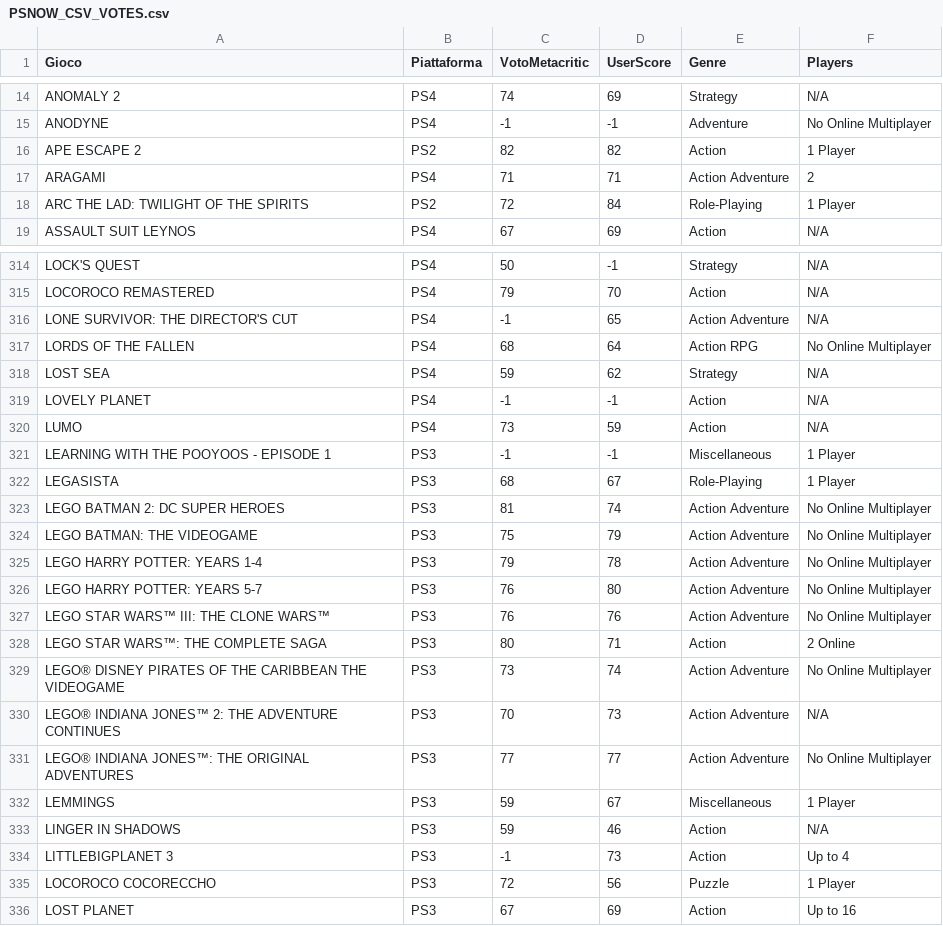
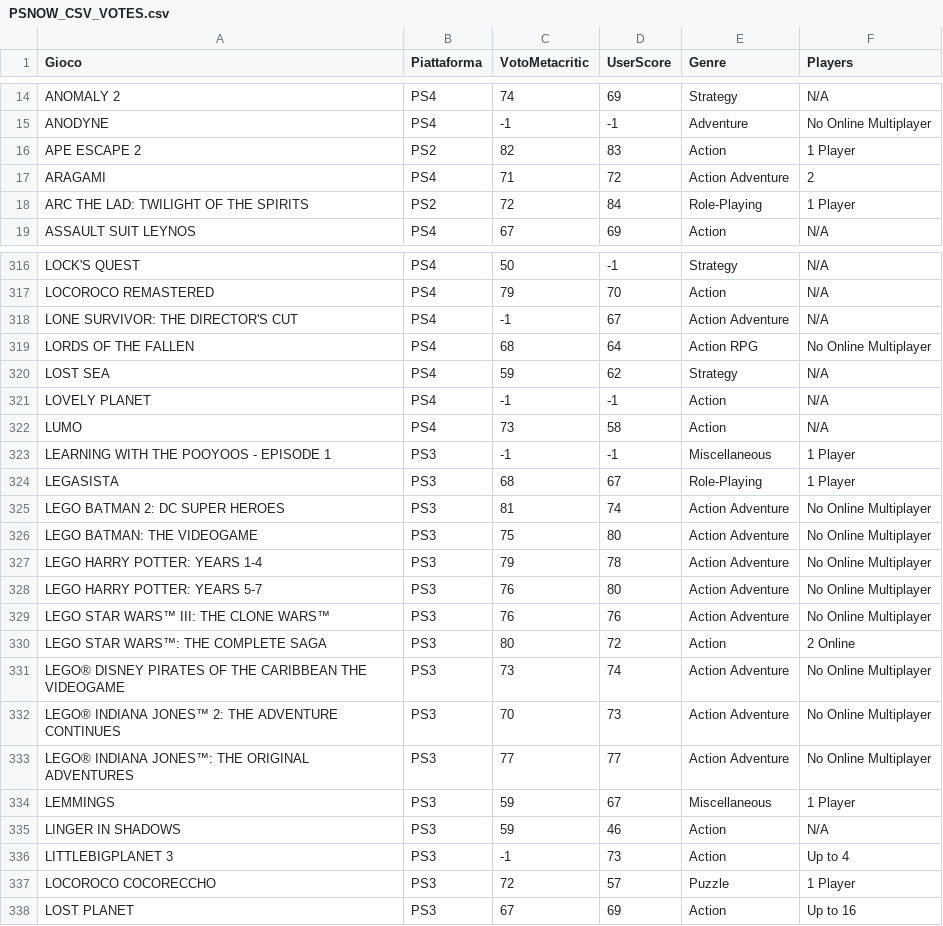
Before and after one commit to pamontag/psnowgameslist, a CSV file: PSNOW_CSV_VOTES.csv, drawn as a sheet; only a part is shown, gaps mark what is left out; the diff covers the shown part only.

```diff
--- a/PSNOW_CSV_VOTES.csv
+++ b/PSNOW_CSV_VOTES.csv
@@ -15,4 +15,4 @@ ANOMALY 2,PS4,74,69,Strategy,N/A
 ANODYNE,PS4,-1,-1,Adventure,No Online Multiplayer
-APE ESCAPE 2,PS2,82,82,Action,1 Player
-ARAGAMI,PS4,71,71,Action Adventure,2
+APE ESCAPE 2,PS2,82,83,Action,1 Player
+ARAGAMI,PS4,71,72,Action Adventure,2
 ARC THE LAD: TWILIGHT OF THE SPIRITS,PS2,72,84,Role-Playing,1 Player
@@ -315,3 +317,3 @@ LOCK'S QUEST,PS4,50,-1,Strategy,N/A
 LOCOROCO REMASTERED,PS4,79,70,Action,N/A
-LONE SURVIVOR: THE DIRECTOR'S CUT,PS4,-1,65,Action Adventure,N/A
+LONE SURVIVOR: THE DIRECTOR'S CUT,PS4,-1,67,Action Adventure,N/A
 LORDS OF THE FALLEN,PS4,68,64,Action RPG,No Online Multiplayer
@@ -319,3 +321,3 @@ LOST SEA,PS4,59,62,Strategy,N/A
 LOVELY PLANET,PS4,-1,-1,Action,N/A
-LUMO,PS4,73,59,Action,N/A
+LUMO,PS4,73,58,Action,N/A
 LEARNING WITH THE POOYOOS - EPISODE 1,PS3,-1,-1,Miscellaneous,1 Player
@@ -323,3 +325,3 @@ LEGASISTA,PS3,68,67,Role-Playing,1 Player
 LEGO BATMAN 2: DC SUPER HEROES,PS3,81,74,Action Adventure,No Online Multiplayer
-LEGO BATMAN: THE VIDEOGAME,PS3,75,79,Action Adventure,No Online Multiplayer
+LEGO BATMAN: THE VIDEOGAME,PS3,75,80,Action Adventure,No Online Multiplayer
 LEGO HARRY POTTER: YEARS 1-4,PS3,79,78,Action Adventure,No Online Multiplayer
@@ -327,5 +329,5 @@ LEGO HARRY POTTER: YEARS 5-7,PS3,76,80,Action Adventure,No Online Multiplayer
 LEGO STAR WARS™ III: THE CLONE WARS™,PS3,76,76,Action Adventure,No Online Multiplayer
-LEGO STAR WARS™: THE COMPLETE SAGA,PS3,80,71,Action,2  Online
+LEGO STAR WARS™: THE COMPLETE SAGA,PS3,80,72,Action,2  Online
 LEGO® DISNEY PIRATES OF THE CARIBBEAN THE VIDEOGAME,PS3,73,74,Action Adventure,No Online Multiplayer
-LEGO® INDIANA JONES™ 2: THE ADVENTURE CONTINUES,PS3,70,73,Action Adventure,N/A
+LEGO® INDIANA JONES™ 2: THE ADVENTURE CONTINUES,PS3,70,73,Action Adventure,No Online Multiplayer
 LEGO® INDIANA JONES™: THE ORIGINAL ADVENTURES,PS3,77,77,Action Adventure,No Online Multiplayer
@@ -334,3 +336,3 @@ LINGER IN SHADOWS,PS3,59,46,Action,N/A
 LITTLEBIGPLANET 3,PS3,-1,73,Action,Up to 4
-LOCOROCO COCORECCHO,PS3,72,56,Puzzle,1 Player
+LOCOROCO COCORECCHO,PS3,72,57,Puzzle,1 Player
 LOST PLANET,PS3,67,69,Action,Up to 16
```
Also changed, not shown: 5 added rows, 2 removed rows and 66 edited cells elsewhere in this file, PSNOW_CSV.csv, 3 other files.
